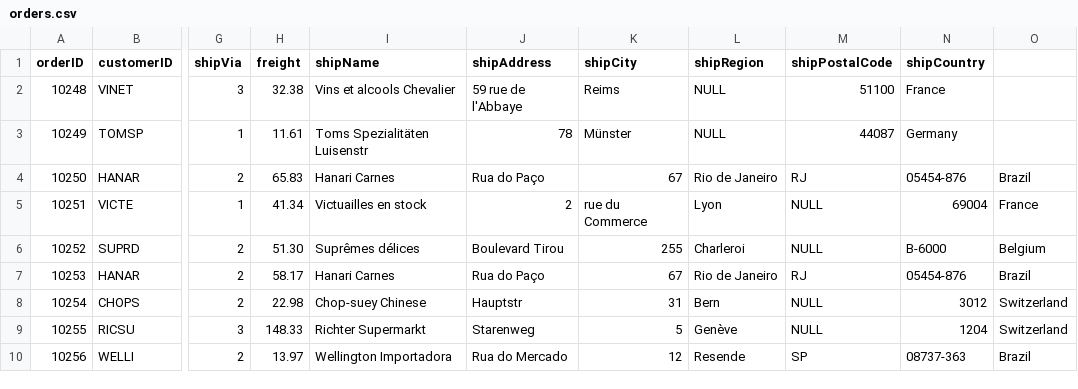
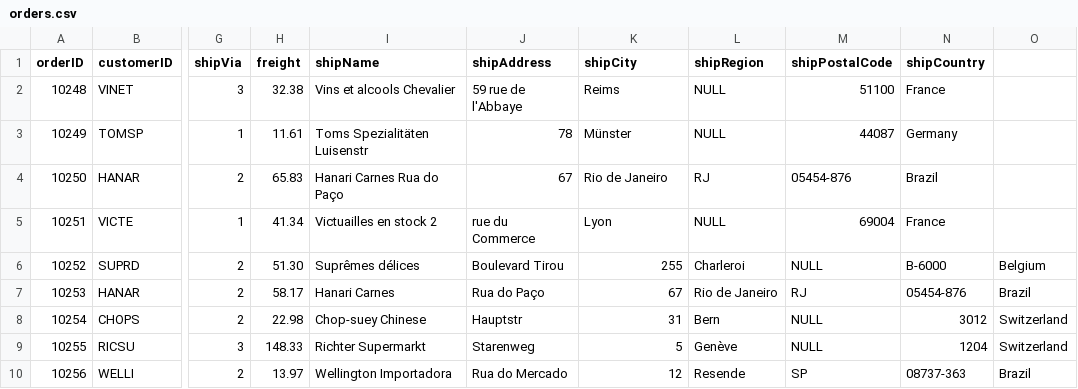
Before and after one commit to carlosrobertodevops/northwind-neo4j, a CSV file: data/orders.csv, drawn as a sheet; only a part is shown, gaps mark what is left out; the diff names each change by its address in the sheet, - before the commit and + after, or states it on an @@ line.

Commit message:
Update orders.csv

```diff
--- a/data/orders.csv
+++ b/data/orders.csv
-I4 (shipName): Hanari Carnes
+I4 (shipName): Hanari Carnes Rua do Paço
-J4 (shipAddress): Rua do Paço
+J4 (shipAddress): 67
-K4 (shipCity): 67
+K4 (shipCity): Rio de Janeiro
-L4 (shipRegion): Rio de Janeiro
+L4 (shipRegion): RJ
-M4 (shipPostalCode): RJ
+M4 (shipPostalCode): 05454-876
-N4 (shipCountry): 05454-876
+N4 (shipCountry): Brazil
-O4: Brazil
+O4: (empty)
-I5 (shipName): Victuailles en stock
+I5 (shipName): Victuailles en stock 2
-J5 (shipAddress): 2
+J5 (shipAddress): rue du Commerce
-K5 (shipCity): rue du Commerce
+K5 (shipCity): Lyon
-L5 (shipRegion): Lyon
+L5 (shipRegion): NULL
-M5 (shipPostalCode): NULL
+M5 (shipPostalCode): 69004
-N5 (shipCountry): 69004
+N5 (shipCountry): France
-O5: France
+O5: (empty)
```
